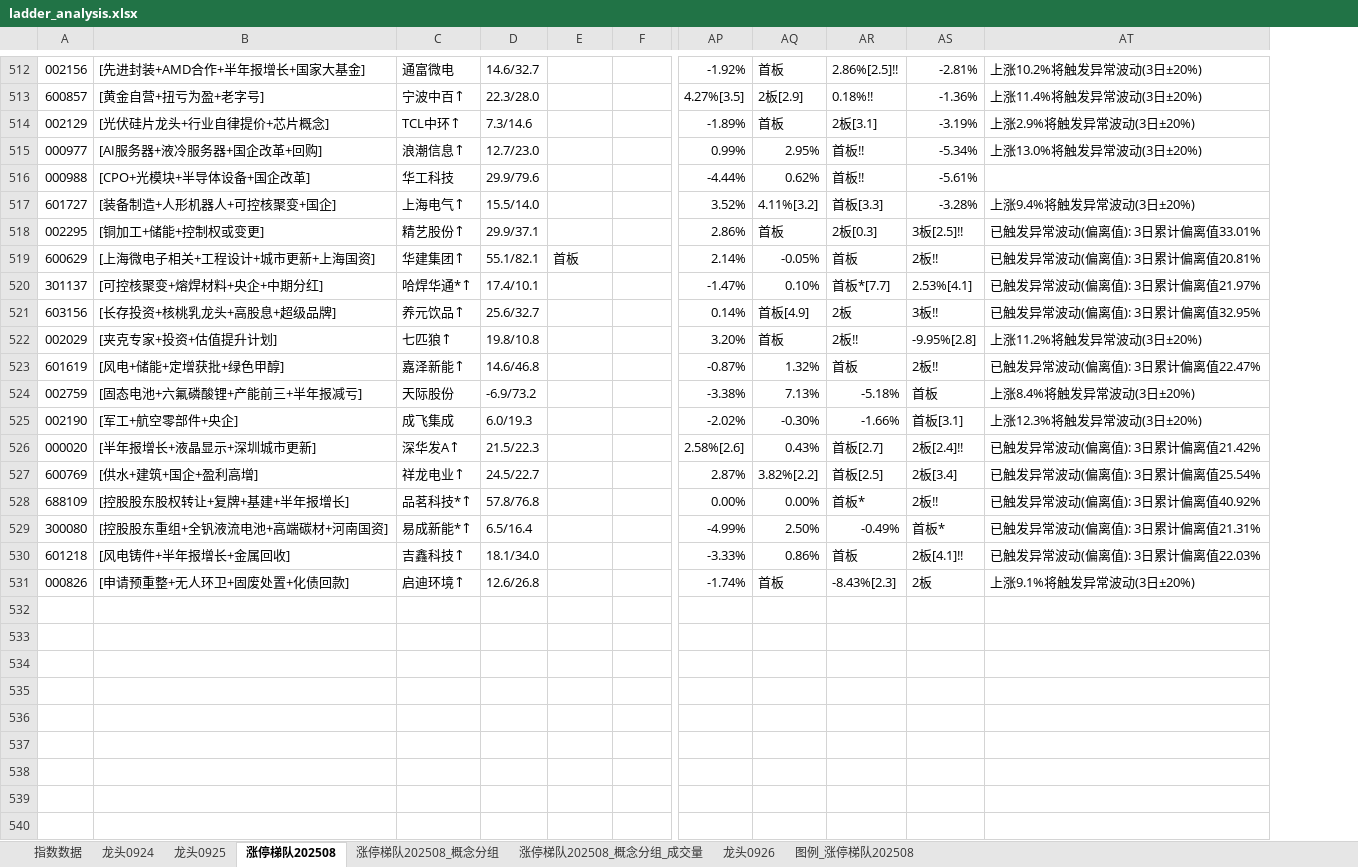
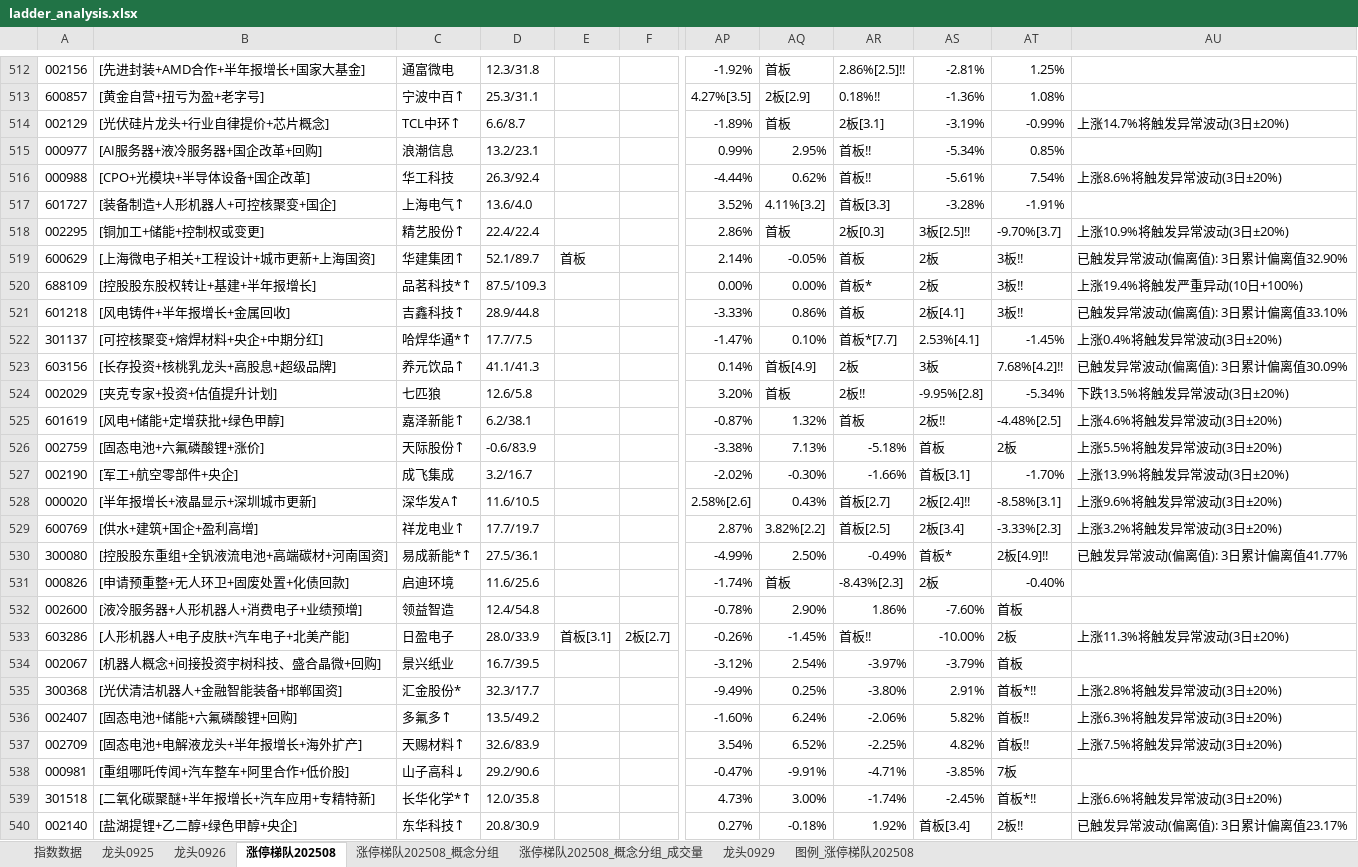
Before and after one commit to KealLiang/HardTrading, an Excel workbook: excel/ladder_analysis.xlsx, sheet 涨停梯队202508, drawn as a sheet; only a part is shown, gaps mark what is left out; values as stored, in another font and other column widths than the file's, no cell formats; removed rows and columns are numbered as before the commit, all else as after; rows hold the shown columns only; the diff covers the shown part only; the diff names each change by its address in the sheet, - before the commit and + after, or states it on an @@ line.

```diff
--- a/excel/ladder_analysis.xlsx (sheet 涨停梯队202508)
+++ b/excel/ladder_analysis.xlsx (sheet 涨停梯队202508)
-sheet tab: 龙头0924
+sheet tab: 龙头0929
@@ sheet tab order changed: 指数数据 | 龙头0925 | 龙头0926 | 涨停梯队202508 | 涨停梯队202508_概念分组 | 涨停梯队202508_概念分组_成交量 | 龙头0929 | 图例_涨停梯队202508 @@
-column D, rows 512-527: 14.6/32.7 | 22.3/28.0 | 7.3/14.6 | 12.7/23.0 | 29.9/79.6 | 15.5/14.0 | 29.9/37.1 | 55.1/82.1 | 17.4/10.1 | 25.6/32.7 | 19.8/10.8 | 14.6/46.8 | -6.9/73.2 | 6.0/19.3 | 21.5/22.3 | 24.5/22.7; row 529: 6.5/16.4; row 531: 12.6/26.8
+column D, rows 512-519: 12.3/31.8 | 25.3/31.1 | 6.6/8.7 | 13.2/23.1 | 26.3/92.4 | 13.6/4.0 | 22.4/22.4 | 52.1/89.7; rows 522-531: 17.7/7.5 | 41.1/41.3 | 12.6/5.8 | 6.2/38.1 | -0.6/83.9 | 3.2/16.7 | 11.6/10.5 | 17.7/19.7 | 27.5/36.1 | 11.6/25.6
-column AT, rows 512-527: 上涨10.2%将触发异常波动(3日±20%) | 上涨11.4%将触发异常波动(3日±20%) | 上涨2.9%将触发异常波动(3日±20%) | 上涨13.0%将触发异常波动(3日±20%) |  | 上涨9.4%将触发异常波动(3日±20%) | 已触发异常波动(偏离值): 3日累计偏离值33.01% | 已触发异常波动(偏离值): 3日累计偏离值20.81% | 已触发异常波动(偏离值): 3日累计偏离值21.97% | 已触发异常波动(偏离值): 3日累计偏离值32.95% | 上涨11.2%将触发异常波动(3日±20%) | 已触发异常波动(偏离值): 3日累计偏离值22.47% | 上涨8.4%将触发异常波动(3日±20%) | 上涨12.3%将触发异常波动(3日±20%) | 已触发异常波动(偏离值): 3日累计偏离值21.42% | 已触发异常波动(偏离值): 3日累计偏离值25.54%; row 529: 已触发异常波动(偏离值): 3日累计偏离值21.31%; row 531: 上涨9.1%将触发异常波动(3日±20%)
+column AT, rows 512-519: 1.25% | 1.08% | -0.99% | 0.85% | 7.54% | -1.91% | -9.70%[3.7] | 3板!!; rows 522-531: -1.45% | 7.68%[4.2]!! | -5.34% | -4.48%[2.5] | 2板 | -1.70% | -8.58%[3.1] | -3.33%[2.3] | 2板[4.9]!! | -0.40%
+column AU, rows 514-519: 上涨14.7%将触发异常波动(3日±20%) |  | 上涨8.6%将触发异常波动(3日±20%) |  | 上涨10.9%将触发异常波动(3日±20%) | 已触发异常波动(偏离值): 3日累计偏离值32.90%; rows 522-530: 上涨0.4%将触发异常波动(3日±20%) | 已触发异常波动(偏离值): 3日累计偏离值30.09% | 下跌13.5%将触发异常波动(3日±20%) | 上涨4.6%将触发异常波动(3日±20%) | 上涨5.5%将触发异常波动(3日±20%) | 上涨13.9%将触发异常波动(3日±20%) | 上涨9.6%将触发异常波动(3日±20%) | 上涨3.2%将触发异常波动(3日±20%) | 已触发异常波动(偏离值): 3日累计偏离值41.77%
-C515: 浪潮信息↑
+C515: 浪潮信息
-AS519: 2板!!
+AS519: 2板
+row 520: 688109 | [控股股东股权转让+基建+半年报增长] | 品茗科技*↑ | 87.5/109.3 |  |  | 0.00% | 0.00% | 首板* | 2板 | 3板!! | 上涨19.4%将触发严重异动(10日+100%)
+row 521: 601218 | [风电铸件+半年报增长+金属回收] | 吉鑫科技↑ | 28.9/44.8 |  |  | -3.33% | 0.86% | 首板 | 2板[4.1] | 3板!! | 已触发异常波动(偏离值): 3日累计偏离值33.10%
-AS523: 3板!!
+AS523: 3板
-C524: 七匹狼↑
+C524: 七匹狼
-B526: [固态电池+六氟磷酸锂+产能前三+半年报减亏]
+B526: [固态电池+六氟磷酸锂+涨价]
-C526: 天际股份
+C526: 天际股份↑
-row 528: 688109 | [控股股东股权转让+复牌+基建+半年报增长] | 品茗科技*↑ | 57.8/76.8 |  |  | 0.00% | 0.00% | 首板* | 2板!! | 已触发异常波动(偏离值): 3日累计偏离值40.92%
-row 530: 601218 | [风电铸件+半年报增长+金属回收] | 吉鑫科技↑ | 18.1/34.0 |  |  | -3.33% | 0.86% | 首板 | 2板[4.1]!! | 已触发异常波动(偏离值): 3日累计偏离值22.03%
-C531: 启迪环境↑
+C531: 启迪环境
+row 532: 002600 | [液冷服务器+人形机器人+消费电子+业绩预增] | 领益智造 | 12.4/54.8 |  |  | -0.78% | 2.90% | 1.86% | -7.60% | 首板
+row 533: 603286 | [人形机器人+电子皮肤+汽车电子+北美产能] | 日盈电子 | 28.0/33.9 | 首板[3.1] | 2板[2.7] | -0.26% | -1.45% | 首板!! | -10.00% | 2板 | 上涨11.3%将触发异常波动(3日±20%)
+row 534: 002067 | [机器人概念+间接投资宇树科技、盛合晶微+回购] | 景兴纸业 | 16.7/39.5 |  |  | -3.12% | 2.54% | -3.97% | -3.79% | 首板
+row 535: 300368 | [光伏清洁机器人+金融智能装备+邯郸国资] | 汇金股份* | 32.3/17.7 |  |  | -9.49% | 0.25% | -3.80% | 2.91% | 首板*!! | 上涨2.8%将触发异常波动(3日±20%)
+row 536: 002407 | [固态电池+储能+六氟磷酸锂+回购] | 多氟多↑ | 13.5/49.2 |  |  | -1.60% | 6.24% | -2.06% | 5.82% | 首板!! | 上涨6.3%将触发异常波动(3日±20%)
+row 537: 002709 | [固态电池+电解液龙头+半年报增长+海外扩产] | 天赐材料↑ | 32.6/83.9 |  |  | 3.54% | 6.52% | -2.25% | 4.82% | 首板!! | 上涨7.5%将触发异常波动(3日±20%)
+row 538: 000981 | [重组哪吒传闻+汽车整车+阿里合作+低价股] | 山子高科↓ | 29.2/90.6 |  |  | -0.47% | -9.91% | -4.71% | -3.85% | 7板
+row 539: 301518 | [二氧化碳聚醚+半年报增长+汽车应用+专精特新] | 长华化学*↑ | 12.0/35.8 |  |  | 4.73% | 3.00% | -1.74% | -2.45% | 首板*!! | 上涨6.6%将触发异常波动(3日±20%)
+row 540: 002140 | [盐湖提锂+乙二醇+绿色甲醇+央企] | 东华科技↑ | 20.8/30.9 |  |  | 0.27% | -0.18% | 1.92% | 首板[3.4] | 2板!! | 已触发异常波动(偏离值): 3日累计偏离值23.17%
```
Also changed, not shown: 2 moved rows and 127 edited cells elsewhere in this sheet, sheet 涨停梯队202508_概念分组_成交量, sheet 涨停梯队202508_概念分组, sheet 图例_涨停梯队202508, sheet 龙头0926, sheet 指数数据, sheet 龙头0925, cell formats, excel/fupan_analysis.xlsx, excel/fupan_stocks_non_main.xlsx, 3 other files.
